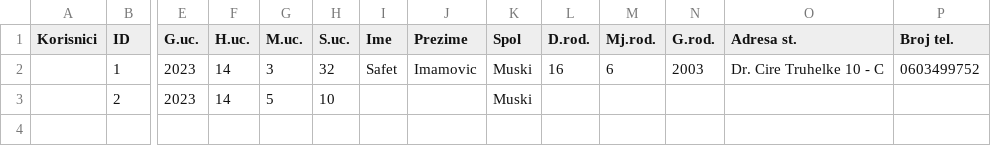
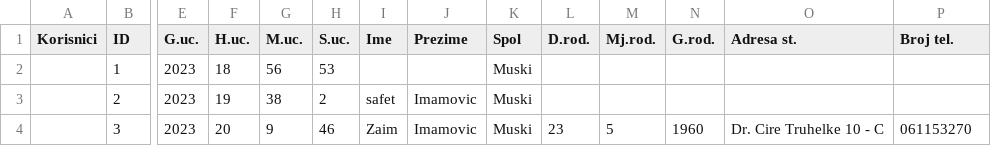
Before and after one commit to SafetImamovic/NTP_Projekat, a CSV file: KorisniciData.csv, drawn as a sheet; only a part is shown, gaps mark what is left out; rows hold the shown columns only; the diff names each change by its address in the sheet, - before the commit and + after, or states it on an @@ line.

```diff
--- a/KorisniciData.csv
+++ b/KorisniciData.csv
-F2 (H.uc.): 14
+F2 (H.uc.): 18
-G2 (M.uc.): 3
+G2 (M.uc.): 56
-H2 (S.uc.): 32
+H2 (S.uc.): 53
-I2 (Ime): Safet
+I2 (Ime): (empty)
-J2 (Prezime): Imamovic
+J2 (Prezime): (empty)
-L2 (D.rod.): 16
+L2 (D.rod.): (empty)
-M2 (Mj.rod.): 6
+M2 (Mj.rod.): (empty)
-N2 (G.rod.): 2003
+N2 (G.rod.): (empty)
-O2 (Adresa st.): Dr. Cire Truhelke 10 - C
+O2 (Adresa st.): (empty)
-P2 (Broj tel.): 0603499752
+P2 (Broj tel.): (empty)
-F3 (H.uc.): 14
+F3 (H.uc.): 19
-G3 (M.uc.): 5
+G3 (M.uc.): 38
-H3 (S.uc.): 10
+H3 (S.uc.): 2
-I3 (Ime): (empty)
+I3 (Ime): safet
-J3 (Prezime): (empty)
+J3 (Prezime): Imamovic
+row 4:  | 3 | 2023 | 20 | 9 | 46 | Zaim | Imamovic | Muski | 23 | 5 | 1960 | Dr. Cire Truhelke 10 - C | 061153270
```
Also changed, not shown: 3 other files.
